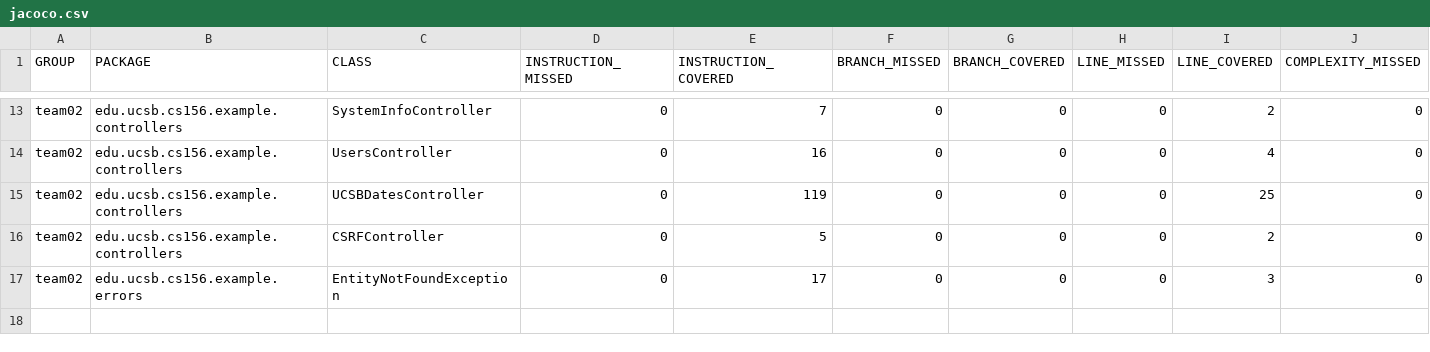
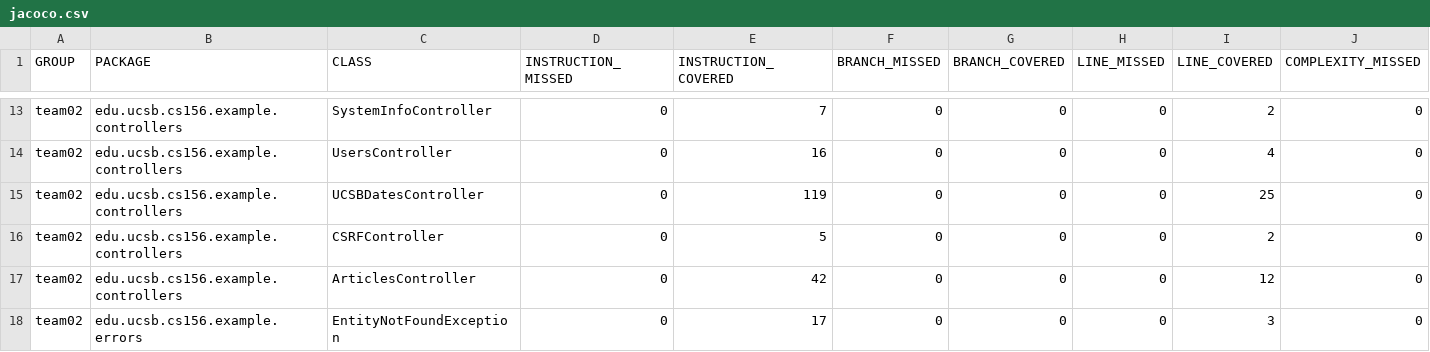
Before and after one commit to ucsb-cs156-s24/team02-s24-4pm-3, a CSV file: jacoco/jacoco.csv, drawn as a sheet; only a part is shown, gaps mark what is left out; rows hold the shown columns only; the diff names each change by its address in the sheet, - before the commit and + after, or states it on an @@ line.

Commit message:
Deploying to gh-pages from @ ucsb-cs156-s24/team02-s24-4pm-3@2d34784cd796a17372a4941a6bd78d07fb5fece8 🚀

```diff
--- a/jacoco/jacoco.csv
+++ b/jacoco/jacoco.csv
+row 17: team02 | edu.ucsb.cs156.example.controllers | ArticlesController | 0 | 42 | 0 | 0 | 0 | 12 | 0
```
Also changed, not shown: 7 other files.
